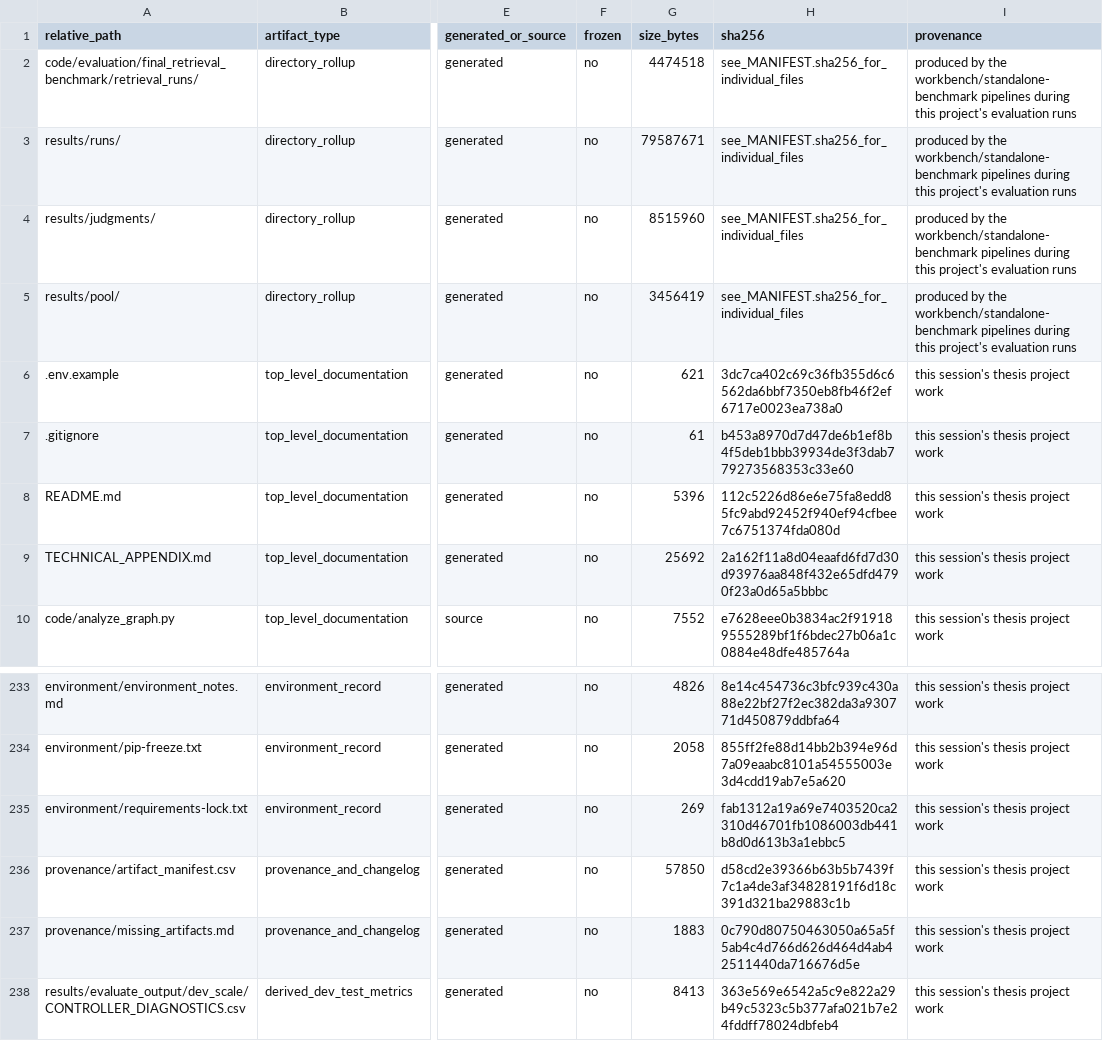
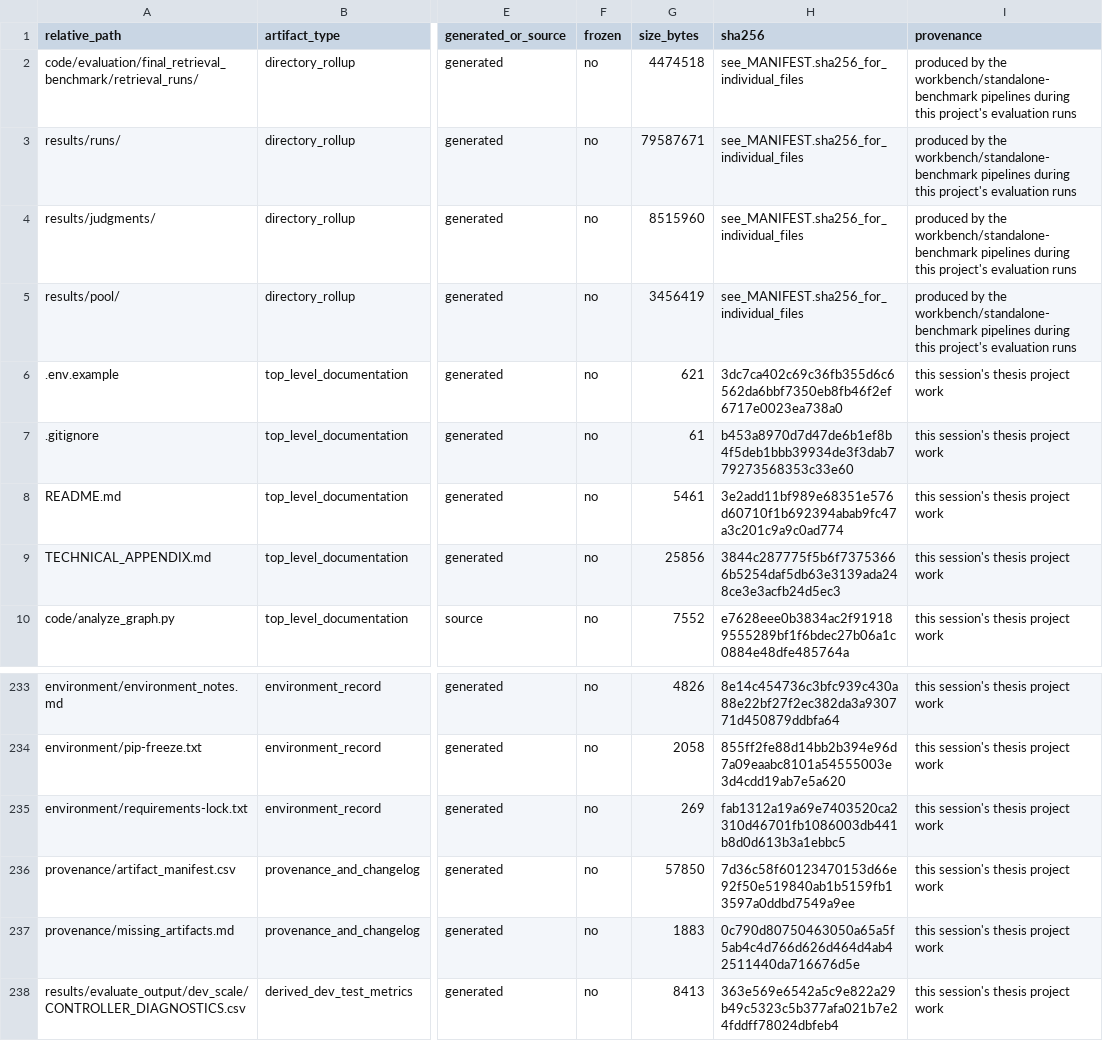
Before and after one commit to melikovnurlan009-eng/procurement-ai-additional-materials, a CSV file: provenance/artifact_manifest.csv, drawn as a sheet; only a part is shown, gaps mark what is left out; the diff names each change by its address in the sheet, - before the commit and + after, or states it on an @@ line.

```diff
--- a/provenance/artifact_manifest.csv
+++ b/provenance/artifact_manifest.csv
-G8 (size_bytes): 5396
+G8 (size_bytes): 5461
-H8 (sha256): 112c5226d86e6e75fa8edd85fc9abd92452f940ef94cfbee7c6751374fda080d
+H8 (sha256): 3e2add11bf989e68351e576d60710f1b692394abab9fc47a3c201c9a9c0ad774
-G9 (size_bytes): 25692
+G9 (size_bytes): 25856
-H9 (sha256): 2a162f11a8d04eaafd6fd7d30d93976aa848f432e65dfd4790f23a0d65a5bbbc
+H9 (sha256): 3844c287775f5b6f73753666b5254daf5db63e3139ada248ce3e3acfb24d5ec3
-H236 (sha256): d58cd2e39366b63b5b7439f7c1a4de3af34828191f6d18c391d321ba29883c1b
+H236 (sha256): 7d36c58f60123470153d66e92f50e519840ab1b5159fb13597a0ddbd7549a9ee
```
Also changed, not shown: 3 other files.
